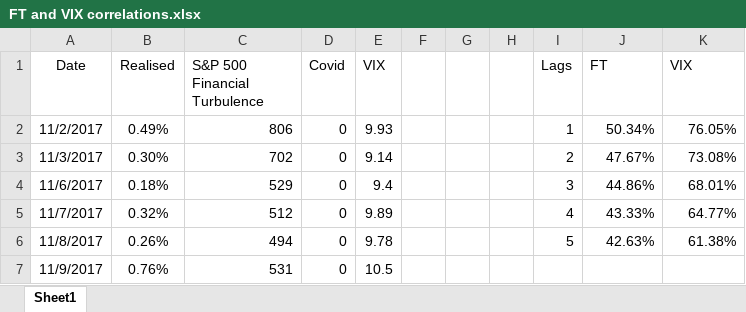
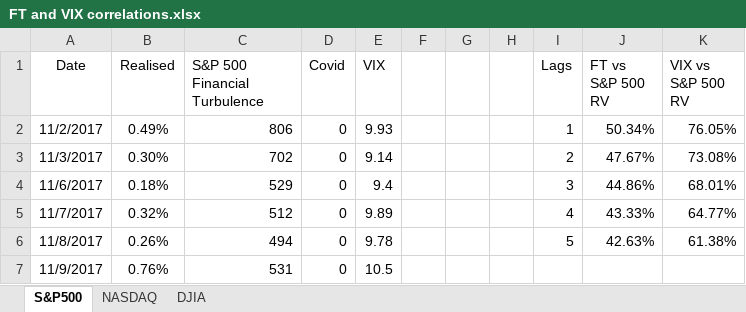
Before and after one commit to hugogobato/Introducing-NBEATSx-to-Realized-Volatility-Forecasting, an Excel workbook: FT and VIX correlations.xlsx, sheet S&P500, drawn as a sheet; only a part is shown; values as stored, in another font and other column widths than the file's, no borders; charts and pictures not drawn; the diff names each change by its address in the sheet, - before the commit and + after, or states it on an @@ line.

```diff
--- a/FT and VIX correlations.xlsx (sheet S&P500)
+++ b/FT and VIX correlations.xlsx (sheet S&P500)
-sheet tab: Sheet1
+sheet tab: S&P500
+sheet tab: NASDAQ
+sheet tab: DJIA
-J1: FT
+J1: FT vs S&P 500 RV
-K1: VIX
+K1: VIX vs S&P 500 RV
```
Also changed, not shown: charts or pictures, 17 other files.
